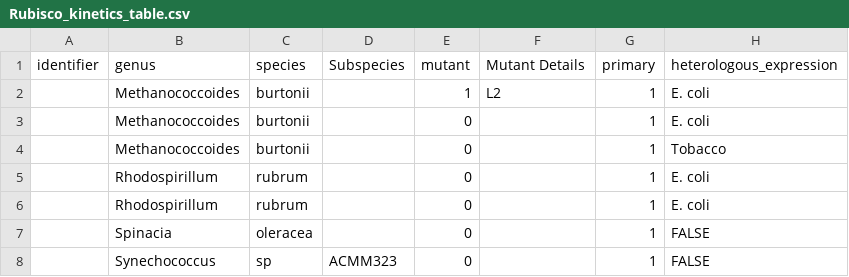
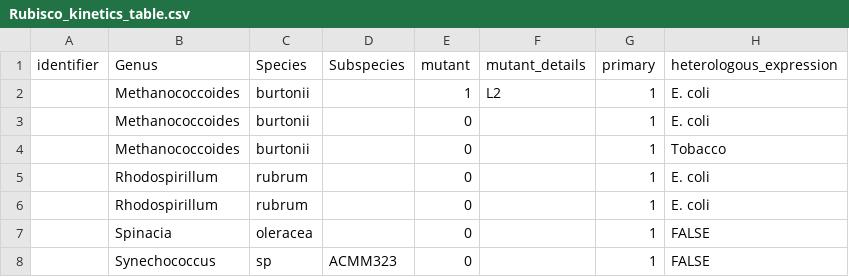
Before and after one commit to keharr/rbcmodel, a CSV file: inst/extdata/Rubisco_kinetics_table.csv (was Rubisco_kinetics_table.csv), drawn as a sheet; only a part is shown; the diff names each change by its address in the sheet, - before the commit and + after, or states it on an @@ line.

Commit message:
Reorganized data

```diff
--- a/Rubisco_kinetics_table.csv
+++ b/inst/extdata/Rubisco_kinetics_table.csv
-B1: genus
+B1: Genus
-C1: species
+C1: Species
-F1: Mutant Details
+F1: mutant_details
```
Also changed, not shown: 11 other files.
